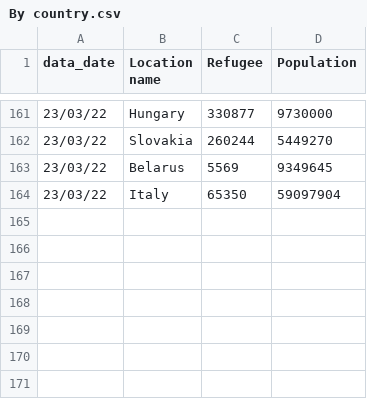
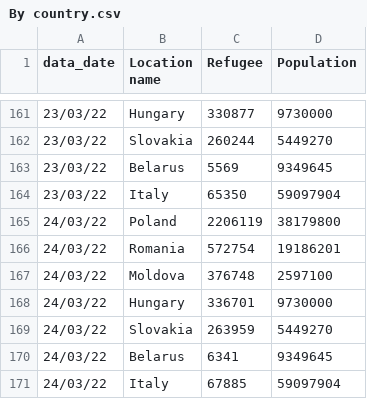
Before and after one commit to fbranda/Ukraine-and-Russia-Conflict, a CSV file: Refugees fleeing Ukraine/By country.csv, drawn as a sheet; only a part is shown, gaps mark what is left out; the diff names each change by its address in the sheet, - before the commit and + after, or states it on an @@ line.

```diff
--- a/Refugees fleeing Ukraine/By country.csv
+++ b/Refugees fleeing Ukraine/By country.csv
+row 165: 24/03/22 | Poland | 2206119 | 38179800
+row 166: 24/03/22 | Romania | 572754 | 19186201
+row 167: 24/03/22 | Moldova | 376748 | 2597100
+row 168: 24/03/22 | Hungary | 336701 | 9730000
+row 169: 24/03/22 | Slovakia | 263959 | 5449270
+row 170: 24/03/22 | Belarus | 6341 | 9349645
+row 171: 24/03/22 | Italy | 67885 | 59097904
```
Also changed, not shown: Refugees fleeing Ukraine/By date (Cumulative).csv, Refugees fleeing Ukraine/Italy.csv, 4 other files.
